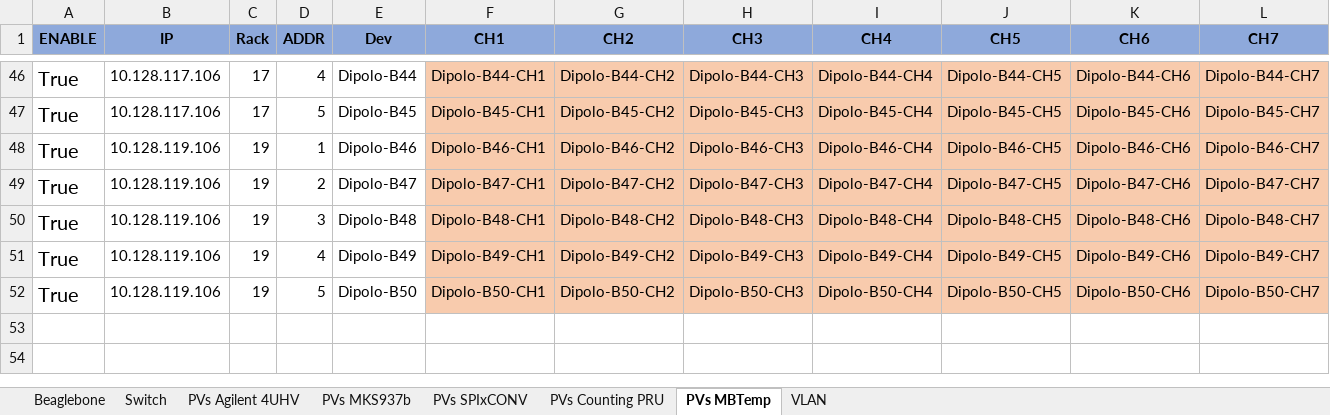
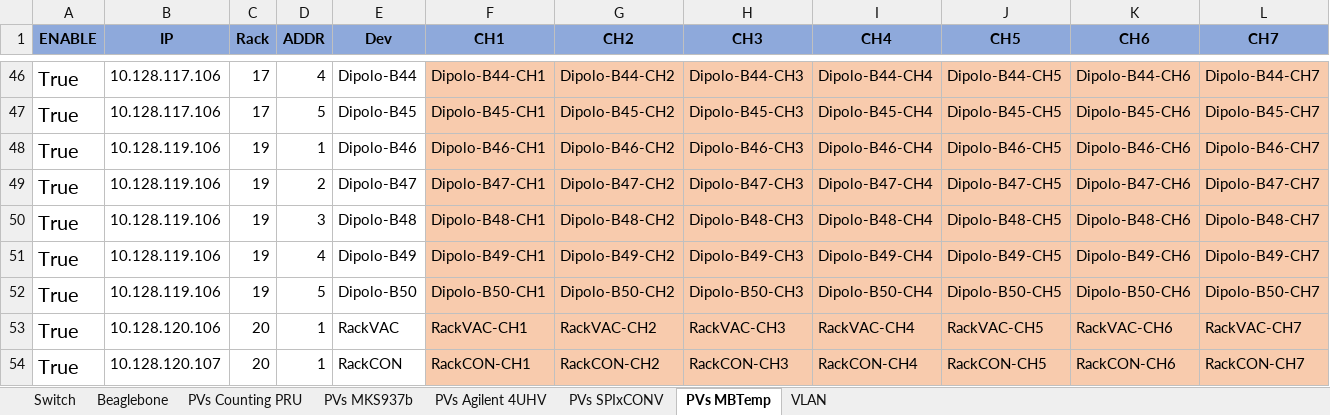
Before and after one commit to lnls-sirius/streamdevice-ioc, an Excel workbook: spreadsheet/Redes e Beaglebones.xlsx, sheet PVs MBTemp, drawn as a sheet; only a part is shown, gaps mark what is left out; values as stored, in another font and other column widths than the file's, no borders; conditional formats not drawn; rows hold the shown columns only; the diff names each change by its address in the sheet, - before the commit and + after, or states it on an @@ line.

```diff
--- a/spreadsheet/Redes e Beaglebones.xlsx (sheet PVs MBTemp)
+++ b/spreadsheet/Redes e Beaglebones.xlsx (sheet PVs MBTemp)
@@ sheet tab order changed: Switch | Beaglebone | PVs Counting PRU | PVs MKS937b | PVs Agilent 4UHV | PVs SPIxCONV | PVs MBTemp | VLAN @@
+row 53: True | 10.128.120.106 | 20 | 1 | RackVAC | RackVAC-CH1 | RackVAC-CH2 | RackVAC-CH3 | RackVAC-CH4 | RackVAC-CH5 | RackVAC-CH6 | RackVAC-CH7
+row 54: True | 10.128.120.107 | 20 | 1 | RackCON | RackCON-CH1 | RackCON-CH2 | RackCON-CH3 | RackCON-CH4 | RackCON-CH5 | RackCON-CH6 | RackCON-CH7
```
Also changed, not shown: sheet PVs SPIxCONV, sheet PVs MKS937b, sheet PVs Agilent 4UHV, sheet Beaglebone, sheet Switch, formulas that keep their value.
